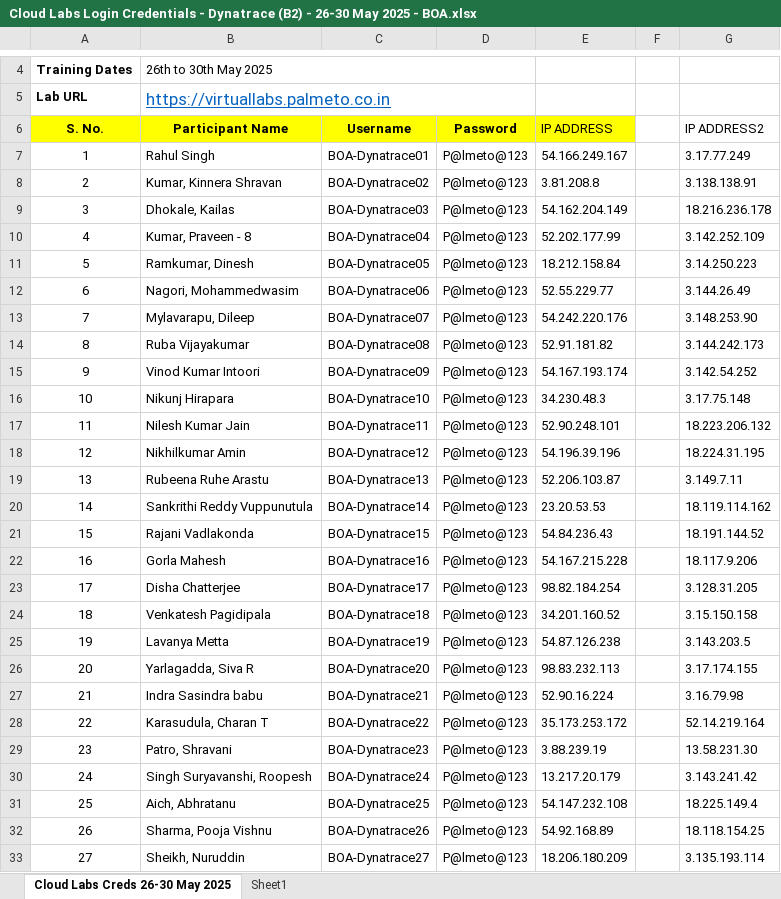
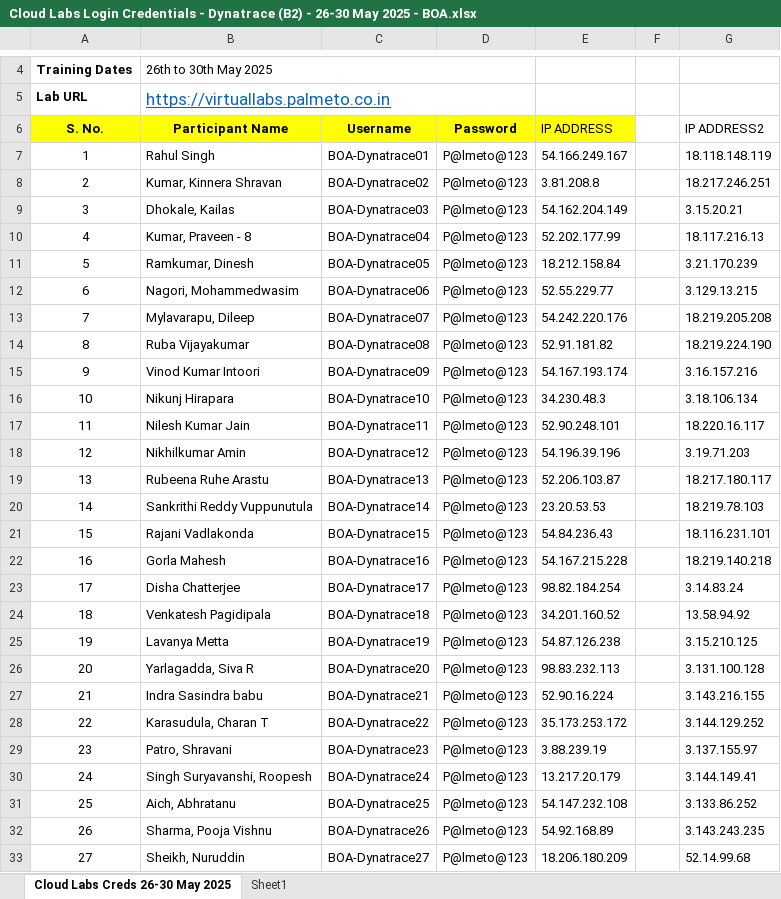
Before and after one commit to vivek9325/BOA_26_05_2025, an Excel workbook: Cloud Labs Login Credentials - Dynatrace (B2) - 26-30 May 2025 - BOA.xlsx, sheet Cloud Labs Creds 26-30 May 2025, drawn as a sheet; only a part is shown, gaps mark what is left out; values as stored, in another font and other column widths than the file's, no borders; charts and pictures and conditional formats not drawn; the diff covers the shown part only; the diff names each change by its address in the sheet, - before the commit and + after, or states it on an @@ line.

Commit message:
Add files via upload

```diff
--- a/Cloud Labs Login Credentials - Dynatrace (B2) - 26-30 May 2025 - BOA.xlsx (sheet Cloud Labs Creds 26-30 May 2025)
+++ b/Cloud Labs Login Credentials - Dynatrace (B2) - 26-30 May 2025 - BOA.xlsx (sheet Cloud Labs Creds 26-30 May 2025)
-G7 (IP ADDRESS2): 3.17.77.249
+G7 (IP ADDRESS2): 18.118.148.119
-G8 (IP ADDRESS2): 3.138.138.91
+G8 (IP ADDRESS2): 18.217.246.251
-G9 (IP ADDRESS2): 18.216.236.178
+G9 (IP ADDRESS2): 3.15.20.21
-G10 (IP ADDRESS2): 3.142.252.109
+G10 (IP ADDRESS2): 18.117.216.13
-G11 (IP ADDRESS2): 3.14.250.223
+G11 (IP ADDRESS2): 3.21.170.239
-G12 (IP ADDRESS2): 3.144.26.49
+G12 (IP ADDRESS2): 3.129.13.215
-G13 (IP ADDRESS2): 3.148.253.90
+G13 (IP ADDRESS2): 18.219.205.208
-G14 (IP ADDRESS2): 3.144.242.173
+G14 (IP ADDRESS2): 18.219.224.190
-G15 (IP ADDRESS2): 3.142.54.252
+G15 (IP ADDRESS2): 3.16.157.216
-G16 (IP ADDRESS2): 3.17.75.148
+G16 (IP ADDRESS2): 3.18.106.134
-G17 (IP ADDRESS2): 18.223.206.132
+G17 (IP ADDRESS2): 18.220.16.117
-G18 (IP ADDRESS2): 18.224.31.195
+G18 (IP ADDRESS2): 3.19.71.203
-G19 (IP ADDRESS2): 3.149.7.11
+G19 (IP ADDRESS2): 18.217.180.117
-G20 (IP ADDRESS2): 18.119.114.162
+G20 (IP ADDRESS2): 18.219.78.103
-G21 (IP ADDRESS2): 18.191.144.52
+G21 (IP ADDRESS2): 18.116.231.101
-G22 (IP ADDRESS2): 18.117.9.206
+G22 (IP ADDRESS2): 18.219.140.218
-G23 (IP ADDRESS2): 3.128.31.205
+G23 (IP ADDRESS2): 3.14.83.24
-G24 (IP ADDRESS2): 3.15.150.158
+G24 (IP ADDRESS2): 13.58.94.92
-G25 (IP ADDRESS2): 3.143.203.5
+G25 (IP ADDRESS2): 3.15.210.125
-G26 (IP ADDRESS2): 3.17.174.155
+G26 (IP ADDRESS2): 3.131.100.128
-G27 (IP ADDRESS2): 3.16.79.98
+G27 (IP ADDRESS2): 3.143.216.155
-G28 (IP ADDRESS2): 52.14.219.164
+G28 (IP ADDRESS2): 3.144.129.252
-G29 (IP ADDRESS2): 13.58.231.30
+G29 (IP ADDRESS2): 3.137.155.97
-G30 (IP ADDRESS2): 3.143.241.42
+G30 (IP ADDRESS2): 3.144.149.41
-G31 (IP ADDRESS2): 18.225.149.4
+G31 (IP ADDRESS2): 3.133.86.252
-G32 (IP ADDRESS2): 18.118.154.25
+G32 (IP ADDRESS2): 3.143.243.235
-G33 (IP ADDRESS2): 3.135.193.114
+G33 (IP ADDRESS2): 52.14.99.68
```
Also changed, not shown: 1 edited cell elsewhere in this sheet, charts or pictures.
